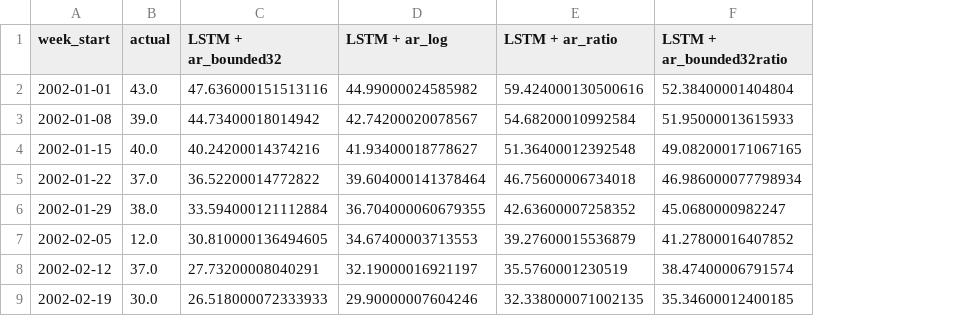
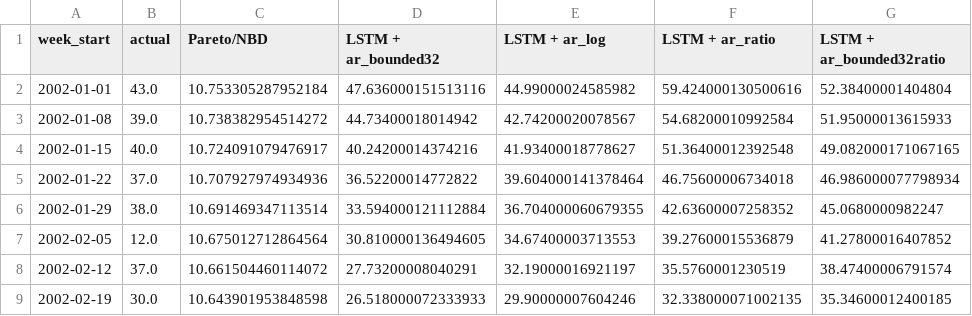
Before and after one commit to HuberPablo/panelclv, a CSV file: figures/real_panel_weekly__3y__electronics.csv, drawn as a sheet; only a part is shown; the diff names each change by its address in the sheet, - before the commit and + after, or states it on an @@ line.

Commit message:
Let the frozen benchmarks run on the three-year calibration too
The `_cal3y` figures had no benchmark line because no benchmark had ever been run
on those windows: every stored Pareto/NBD and ValendinLSTM forecast covers the `2y`
holdout year, which is a different set of weeks.

`run_real_panel_benchmarks.py` now takes `--calibration`, and `WINDOWS_3Y` moves
here from the AR runner, which reads it back — one table, so a benchmark and a
developed model on the same calibration are scored on the same weeks by
construction. `2y` keeps its untagged suite names, so the finished tree reads back
unchanged and still checks complete.

Pareto/NBD is fitted on electronics, gift and multichannel at the 3y windows and
drawn. ValendinLSTM at 3y is 20 replications x 3 panels of search and is not run
yet; the plotter names a missing arm on stdout and leaves it off the axes rather
than borrowing the curve from the other campaign, and the AR report shows a
benchmark row once that calibration's run exists.

```diff
--- a/figures/real_panel_weekly__3y__electronics.csv
+++ b/figures/real_panel_weekly__3y__electronics.csv
+column C (Pareto/NBD), rows 2-9: 10.753305287952184 | 10.738382954514272 | 10.724091079476917 | 10.707927974934936 | 10.691469347113514 | 10.675012712864564 | 10.661504460114072 | 10.643901953848598
```
Also changed, not shown: figures/real_panel_weekly__3y__electronics__selection.csv, figures/real_panel_weekly__3y__gift.csv, 9 other files.
